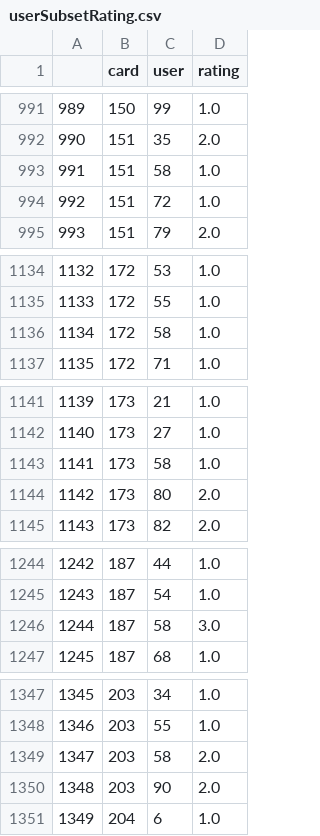
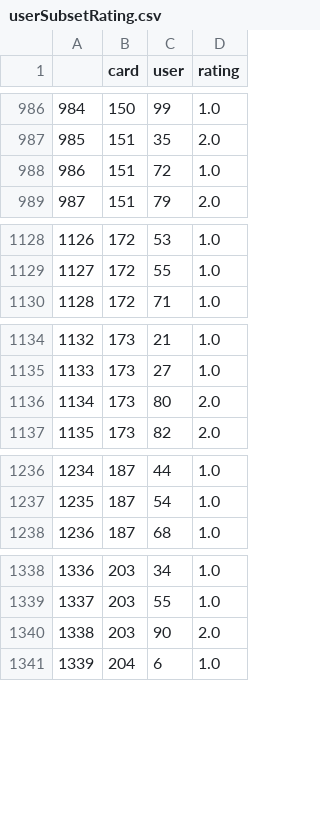
Before and after one commit to Jhonnyfasio/Conecta2, a CSV file: userSubsetRating.csv, drawn as a sheet; only a part is shown, gaps mark what is left out; the diff covers the shown part only; the diff names each change by its address in the sheet, - before the commit and + after, or states it on an @@ line.

```diff
--- a/userSubsetRating.csv
+++ b/userSubsetRating.csv
@@ column A renumbered from row 199 down @@
-row 993: 991 | 151 | 58 | 1.0
-row 1136: 1134 | 172 | 58 | 1.0
-row 1143: 1141 | 173 | 58 | 1.0
-row 1246: 1244 | 187 | 58 | 3.0
-row 1349: 1347 | 203 | 58 | 2.0
```
Also changed, not shown: 16 removed rows elsewhere in this file, inputCards.csv, topUsersRating.csv, 7 other files.
